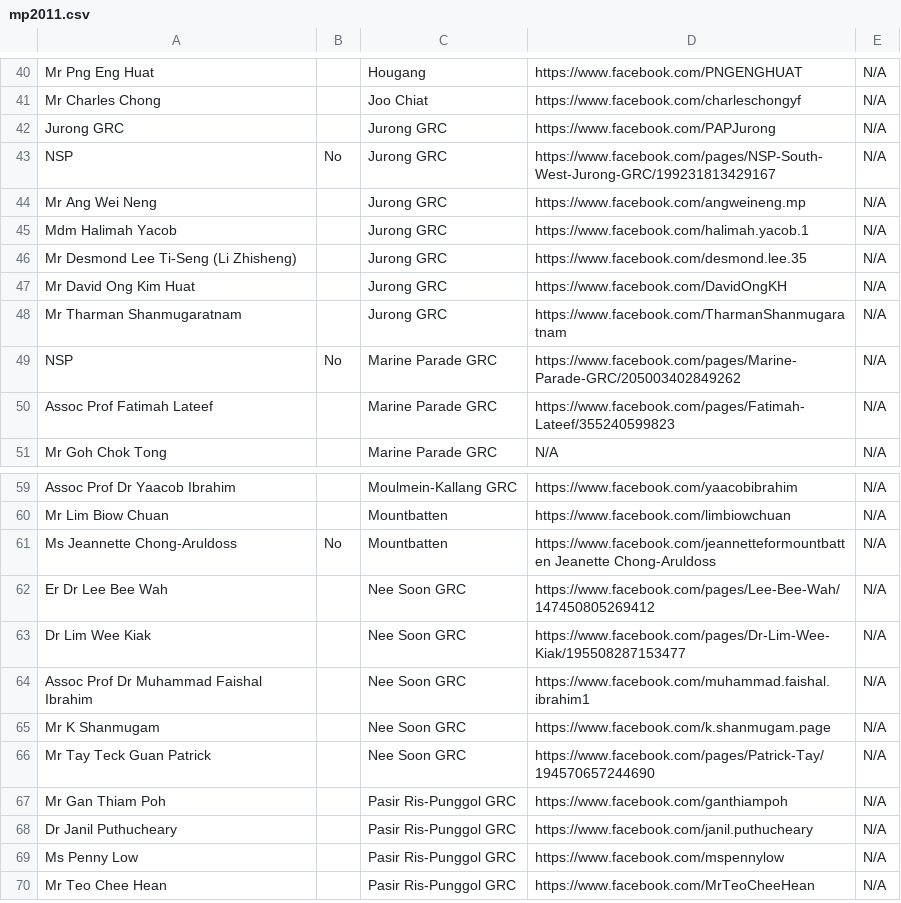
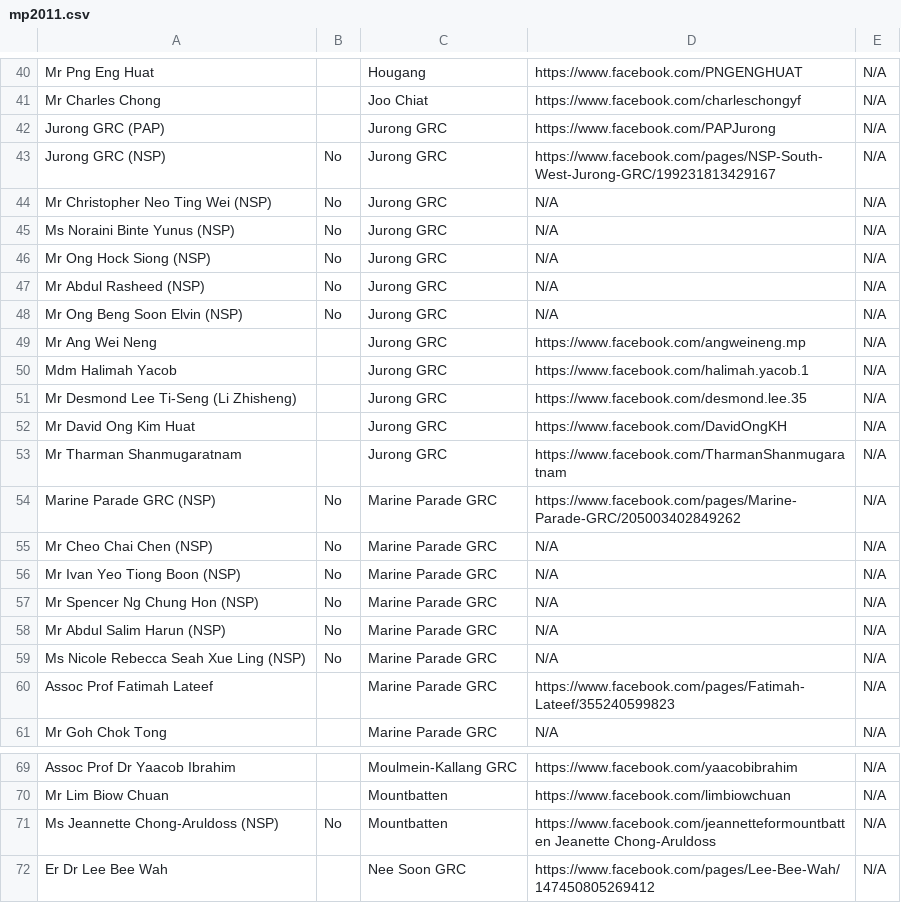
Before and after one commit to icedwater/polltergeist, a CSV file: data/mp2011.csv, drawn as a sheet; only a part is shown, gaps mark what is left out; the shorter side is filled out with more unchanged rows.

Commit message:
Added details for NSP candidates.

```diff
--- a/data/mp2011.csv
+++ b/data/mp2011.csv
@@ -41,4 +41,9 @@ Mr Png Eng Huat,,Hougang,https://www.facebook.com/PNGENGHUAT,N/A
 Mr Charles Chong,,Joo Chiat,https://www.facebook.com/charleschongyf,N/A
-Jurong GRC,,Jurong GRC,https://www.facebook.com/PAPJurong,N/A
-NSP,No,Jurong GRC,https://www.facebook.com/pages/NSP-South-West-Jurong-GRC/199231813429167,N/A
+Jurong GRC (PAP),,Jurong GRC,https://www.facebook.com/PAPJurong,N/A
+Jurong GRC (NSP),No,Jurong GRC,https://www.facebook.com/pages/NSP-South-West-Jurong-GRC/199231813429167,N/A
+Mr Christopher Neo Ting Wei (NSP),No,Jurong GRC,N/A,N/A
+Ms Noraini Binte Yunus (NSP),No,Jurong GRC,N/A,N/A
+Mr Ong Hock Siong (NSP),No,Jurong GRC,N/A,N/A
+Mr Abdul Rasheed (NSP),No,Jurong GRC,N/A,N/A
+Mr Ong Beng Soon Elvin (NSP),No,Jurong GRC,N/A,N/A
 Mr Ang Wei Neng,,Jurong GRC,https://www.facebook.com/angweineng.mp,N/A
@@ -48,3 +53,8 @@ Mr David Ong Kim Huat,,Jurong GRC,https://www.facebook.com/DavidOngKH,N/A
 Mr Tharman Shanmugaratnam,,Jurong GRC,https://www.facebook.com/TharmanShanmugaratnam,N/A
-NSP,No,Marine Parade GRC,https://www.facebook.com/pages/Marine-Parade-GRC/205003402849262,N/A
+Marine Parade GRC (NSP),No,Marine Parade GRC,https://www.facebook.com/pages/Marine-Parade-GRC/205003402849262,N/A
+Mr Cheo Chai Chen (NSP),No,Marine Parade GRC,N/A,N/A
+Mr Ivan Yeo Tiong Boon (NSP),No,Marine Parade GRC,N/A,N/A
+Mr Spencer Ng Chung Hon (NSP),No,Marine Parade GRC,N/A,N/A
+Mr Abdul Salim Harun (NSP),No,Marine Parade GRC,N/A,N/A
+Ms Nicole Rebecca Seah Xue Ling (NSP),No,Marine Parade GRC,N/A,N/A
 Assoc Prof Fatimah Lateef,,Marine Parade GRC,https://www.facebook.com/pages/Fatimah-Lateef/355240599823,N/A
@@ -60,3 +70,3 @@ Assoc Prof Dr Yaacob Ibrahim,,Moulmein-Kallang GRC,https://www.facebook.com/yaac
 Mr Lim Biow Chuan,,Mountbatten,https://www.facebook.com/limbiowchuan,N/A
-Ms Jeannette Chong-Aruldoss,No,Mountbatten,https://www.facebook.com/jeannetteformountbatten Jeanette Chong-Aruldoss,N/A
+Ms Jeannette Chong-Aruldoss (NSP),No,Mountbatten,https://www.facebook.com/jeannetteformountbatten Jeanette Chong-Aruldoss,N/A
 Er Dr Lee Bee Wah,,Nee Soon GRC,https://www.facebook.com/pages/Lee-Bee-Wah/147450805269412,N/A
```
